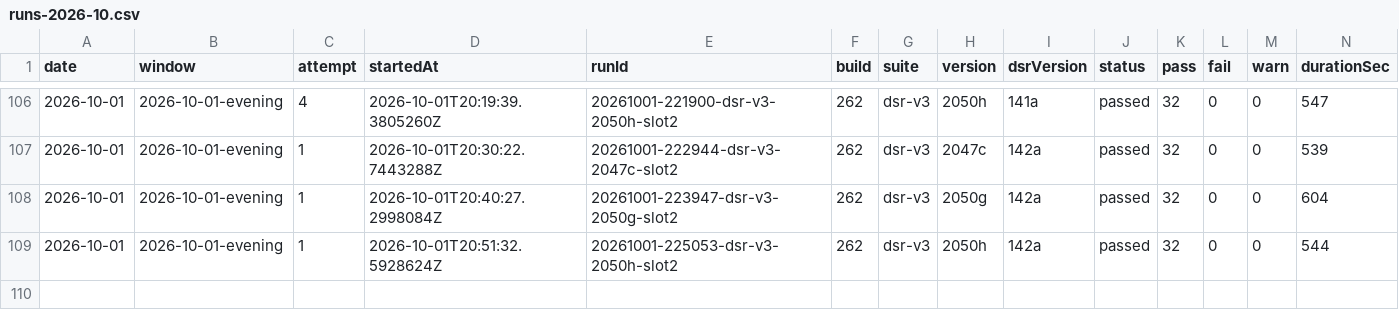
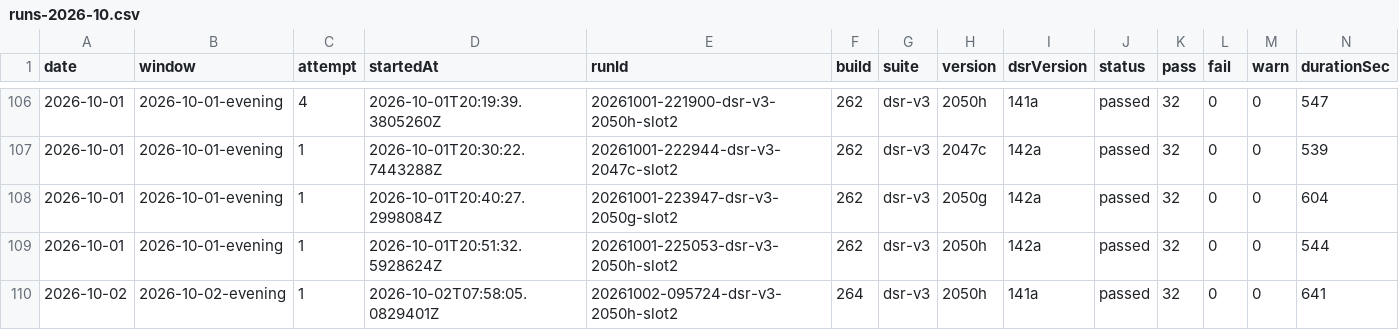
Before and after one commit to FastCorporatoin/report, a CSV file: kpi/runs-2026-10.csv, drawn as a sheet; only a part is shown, gaps mark what is left out.

Commit message:
AQA KPI 2026-10-02-evening

```diff
--- a/kpi/runs-2026-10.csv
+++ b/kpi/runs-2026-10.csv
@@ -109 +109,2 @@ date,window,attempt,startedAt,runId,build,suite,version,dsrVersion,status,pass,f
 2026-10-01,2026-10-01-evening,1,2026-10-01T20:51:32.5928624Z,20261001-225053-dsr-v3-2050h-slot2,262,dsr-v3,2050h,142a,passed,32,0,0,544
+2026-10-02,2026-10-02-evening,1,2026-10-02T07:58:05.0829401Z,20261002-095724-dsr-v3-2050h-slot2,264,dsr-v3,2050h,141a,passed,32,0,0,641
```
Also changed, not shown: 7 other files.
